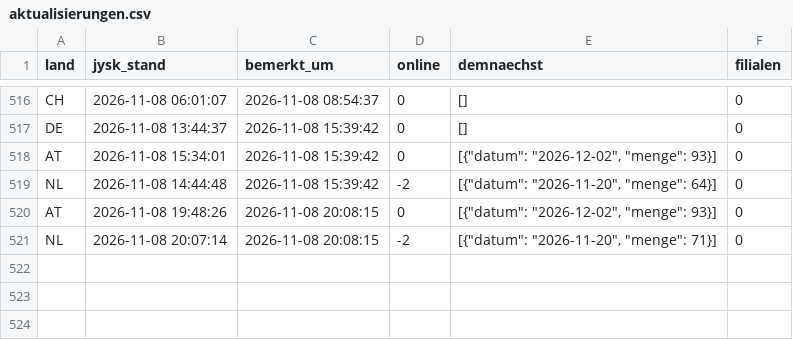
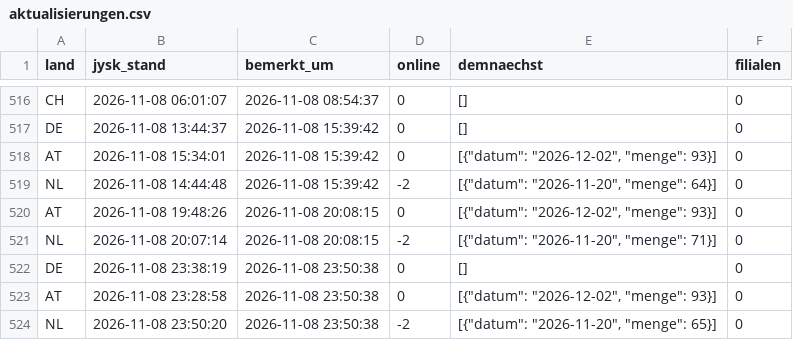
Before and after one commit to Transferdata26/jysk-waechter, a CSV file: aktualisierungen.csv, drawn as a sheet; only a part is shown, gaps mark what is left out.

```diff
--- a/aktualisierungen.csv
+++ b/aktualisierungen.csv
@@ -521 +521,4 @@ AT;2026-11-08 19:48:26;2026-11-08 20:08:15;0;[{"datum": "2026-12-02", "menge": 9
 NL;2026-11-08 20:07:14;2026-11-08 20:08:15;-2;[{"datum": "2026-11-20", "menge": 71}];0
+DE;2026-11-08 23:38:19;2026-11-08 23:50:38;0;[];0
+AT;2026-11-08 23:28:58;2026-11-08 23:50:38;0;[{"datum": "2026-12-02", "menge": 93}];0
+NL;2026-11-08 23:50:20;2026-11-08 23:50:38;-2;[{"datum": "2026-11-20", "menge": 65}];0
```
Also changed, not shown: 1 other file.
